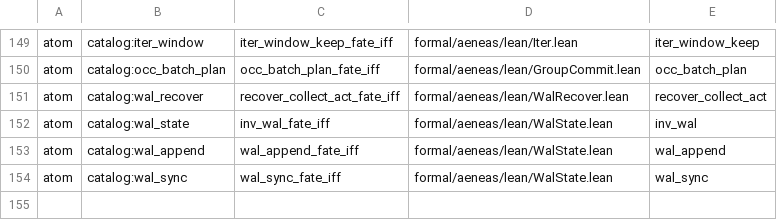
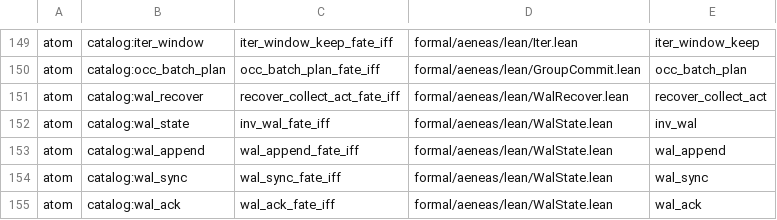
Before and after one commit to paulocsanz/pedradb, a TSV file: scripts/ratchet/close_proofs.tsv, drawn as a sheet; only a part is shown, gaps mark what is left out; the diff names each change by its address in the sheet, - before the commit and + after, or states it on an @@ line.

Commit message:
rfc0214 p0.1 4/6: atom catalog:wal_ack — ack fail-closed, dois futuros ok exatos
Teorema wal_ack_fate_iff (WalState.lean): dentro da barreira (valor saturado contido em synced) o futuro e {s with acked := a}; fora dela o estado volta inteiro — o Ok nunca avanca acked alem do que a barreira tornou duravel. Corpo real promovido; as-is acka incondicionalmente, recusado pela planta DST wal_inv_on_live_recording_is_not_ok (1 passed). floor_atom 125->126, floor_extract 153->152. Gate check_depth_floor.py GREEN.

```diff
--- a/scripts/ratchet/close_proofs.tsv
+++ b/scripts/ratchet/close_proofs.tsv
+row 155: atom | catalog:wal_ack | wal_ack_fate_iff | formal/aeneas/lean/WalState.lean | wal_ack
```
Also changed, not shown: scripts/ratchet/proof_depth.tsv, 5 other files.
